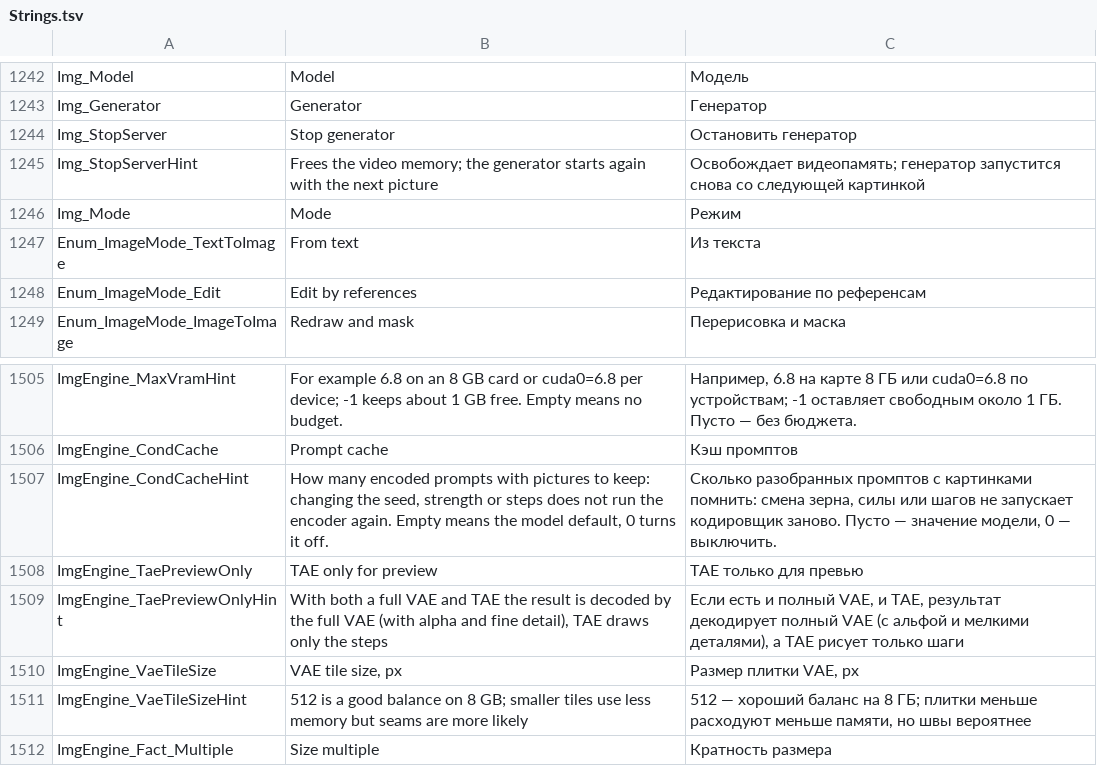
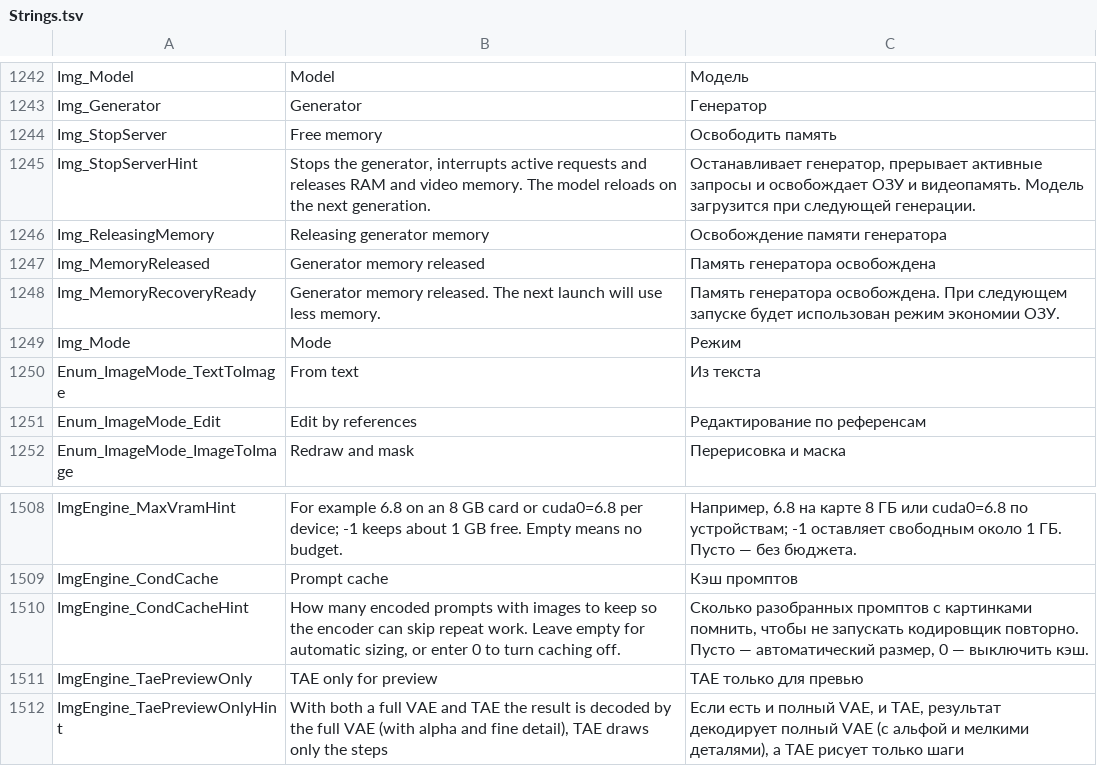
Before and after one commit to fhnb16/offline-chatter, a TSV file: src/OfflineChatter/Localization/Strings.tsv, drawn as a sheet; only a part is shown, gaps mark what is left out; the shorter side is filled out with more unchanged rows.

Commit message:
Reclaim image generator memory
Add memory-aware launch settings and reclaim the image server after generation when RAM is low or exhausted. Make server shutdown and startup cancellation safer, expose a UI action to free memory, and add tests for memory policy behavior.

```diff
--- a/src/OfflineChatter/Localization/Strings.tsv
+++ b/src/OfflineChatter/Localization/Strings.tsv
@@ -1243,4 +1243,7 @@ Img_Model	Model	Модель
 Img_Generator	Generator	Генератор
-Img_StopServer	Stop generator	Остановить генератор
-Img_StopServerHint	Frees the video memory; the generator starts again with the next picture	Освобождает видеопамять; генератор запустится снова со следующей картинкой
+Img_StopServer	Free memory	Освободить память
+Img_StopServerHint	Stops the generator, interrupts active requests and releases RAM and video memory. The model reloads on the next generation.	Останавливает генератор, прерывает активные запросы и освобождает ОЗУ и видеопамять. Модель загрузится при следующей генерации.
+Img_ReleasingMemory	Releasing generator memory	Освобождение памяти генератора
+Img_MemoryReleased	Generator memory released	Память генератора освобождена
+Img_MemoryRecoveryReady	Generator memory released. The next launch will use less memory.	Память генератора освобождена. При следующем запуске будет использован режим экономии ОЗУ.
 Img_Mode	Mode	Режим
@@ -1506,3 +1509,3 @@ ImgEngine_MaxVramHint	For example 6.8 on an 8 GB card or cuda0=6.8 per device; -
 ImgEngine_CondCache	Prompt cache	Кэш промптов
-ImgEngine_CondCacheHint	How many encoded prompts with pictures to keep: changing the seed, strength or steps does not run the encoder again. Empty means the model default, 0 turns it off.	Сколько разобранных промптов с картинками помнить: смена зерна, силы или шагов не запускает кодировщик заново. Пусто — значение модели, 0 — выключить.
+ImgEngine_CondCacheHint	How many encoded prompts with images to keep so the encoder can skip repeat work. Leave empty for automatic sizing, or enter 0 to turn caching off.	Сколько разобранных промптов с картинками помнить, чтобы не запускать кодировщик повторно. Пусто — автоматический размер, 0 — выключить кэш.
 ImgEngine_TaePreviewOnly	TAE only for preview	TAE только для превью
```
Also changed, not shown: 12 other files.
